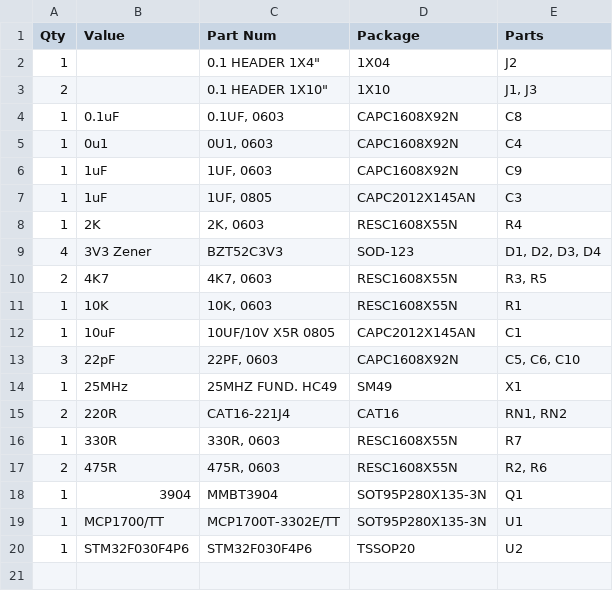
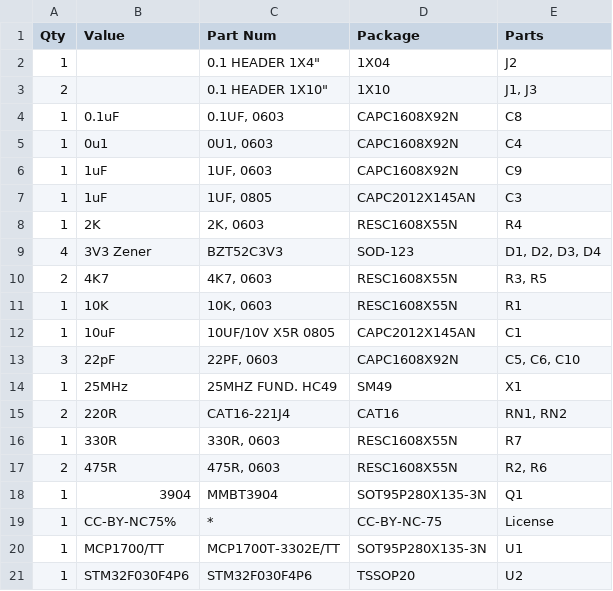
Before and after one commit to gdampf/uTerm, a CSV file: STM32F030F4/Hardware/STM32F030 - VGA minimal v4_ListByValues.csv, drawn as a sheet; the diff names each change by its address in the sheet, - before the commit and + after, or states it on an @@ line.

Commit message:
PCB Rev 1 - fix BOM take 2

```diff
--- a/STM32F030F4/Hardware/STM32F030 - VGA minimal v4_ListByValues.csv
+++ b/STM32F030F4/Hardware/STM32F030 - VGA minimal v4_ListByValues.csv
+row 19: 1 | CC-BY-NC75% | * | CC-BY-NC-75 | License
```
